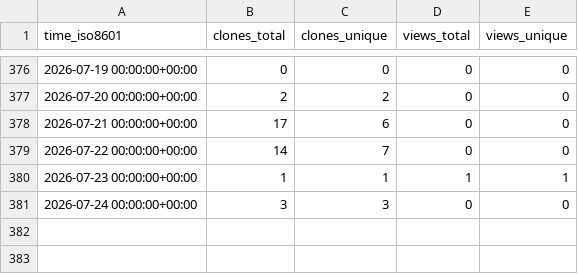
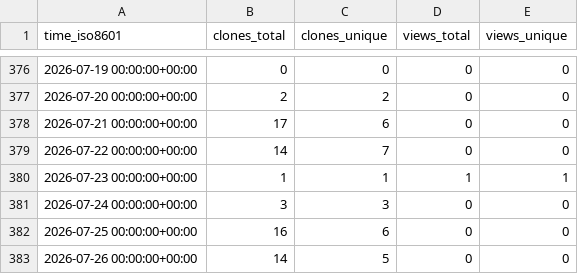
Before and after one commit to LukasBraun2/color-bot-windows, a CSV file: LukasBraun2/color-bot-windows/ghrs-data/views_clones_aggregate.csv, drawn as a sheet; only a part is shown, gaps mark what is left out; the diff names each change by its address in the sheet, - before the commit and + after, or states it on an @@ line.

```diff
--- a/LukasBraun2/color-bot-windows/ghrs-data/views_clones_aggregate.csv
+++ b/LukasBraun2/color-bot-windows/ghrs-data/views_clones_aggregate.csv
+row 382: 2026-07-25 00:00:00+00:00 | 16 | 6 | 0 | 0
+row 383: 2026-07-26 00:00:00+00:00 | 14 | 5 | 0 | 0
```
Also changed, not shown: 1 other file.
